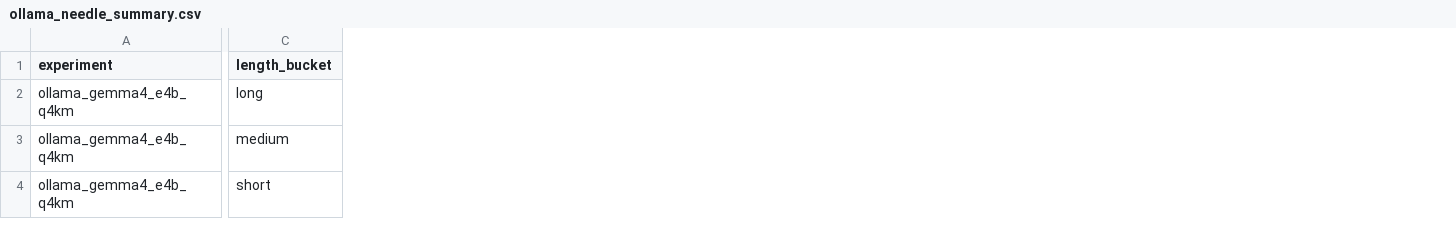
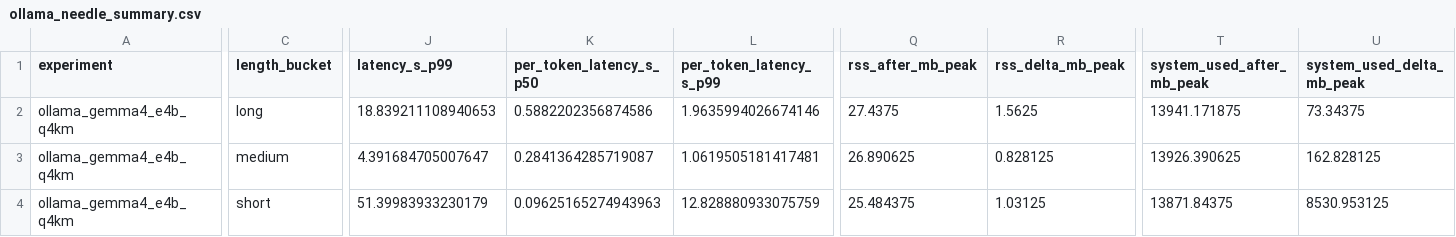
Before and after one commit to SargisVardanian/Efficient-Inference-Playground, a CSV file: results/processed/ollama_needle_summary.csv, drawn as a sheet; only a part is shown, gaps mark what is left out; the diff covers the shown part only; the diff names each change by its address in the sheet, - before the commit and + after, or states it on an @@ line.

```diff
--- a/results/processed/ollama_needle_summary.csv
+++ b/results/processed/ollama_needle_summary.csv
+column J (latency_s_p99), rows 2-4: 18.839211108940653 | 4.391684705007647 | 51.39983933230179
+column K (per_token_latency_s_p50), rows 2-4: 0.5882202356874586 | 0.2841364285719087 | 0.09625165274943963
+column L (per_token_latency_s_p99), rows 2-4: 1.9635994026674146 | 1.0619505181417481 | 12.828880933075759
+column Q (rss_after_mb_peak), rows 2-4: 27.4375 | 26.890625 | 25.484375
+column R (rss_delta_mb_peak), rows 2-4: 1.5625 | 0.828125 | 1.03125
+column T (system_used_after_mb_peak), rows 2-4: 13941.171875 | 13926.390625 | 13871.84375
+column U (system_used_delta_mb_peak), rows 2-4: 73.34375 | 162.828125 | 8530.953125
```
Also changed, not shown: 1 edited cell elsewhere in this file, 3 other files.
